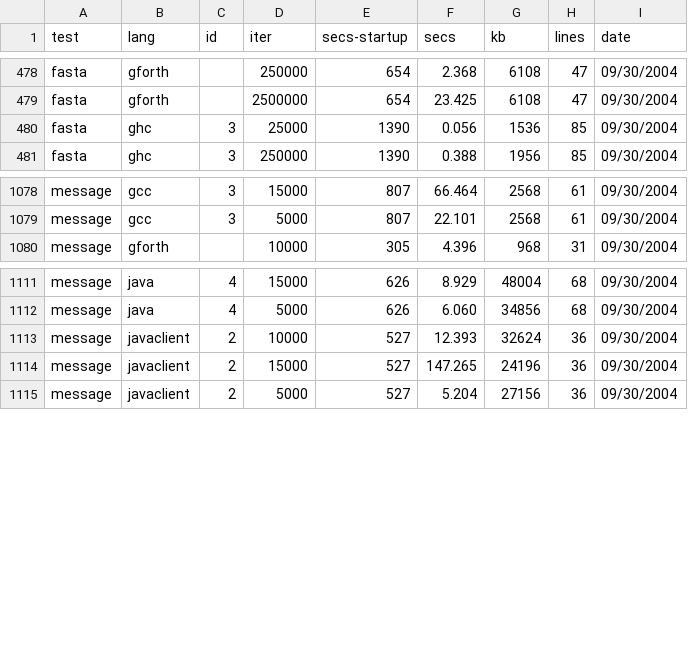
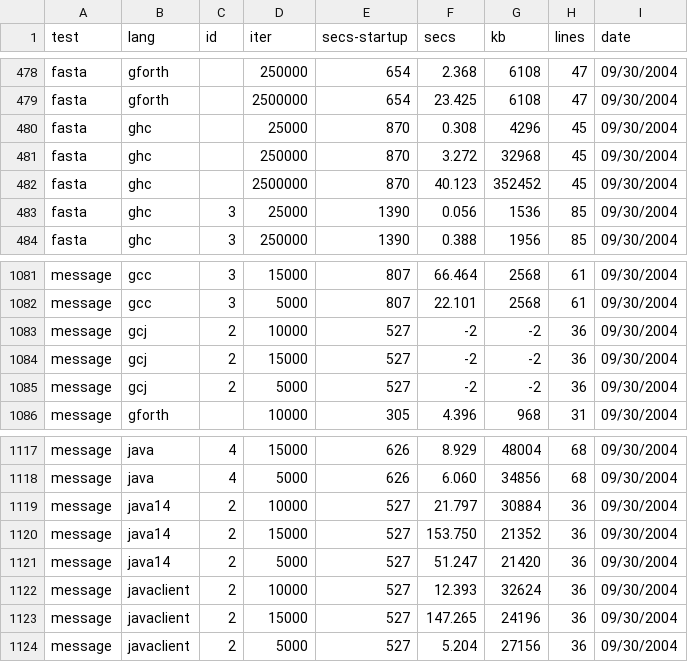
Before and after one commit to kragen/shootout, a CSV file: website/websites/gp4/data/ndata.csv, drawn as a sheet; only a part is shown, gaps mark what is left out.

Commit message:
*** empty log message ***

```diff
--- a/website/websites/gp4/data/ndata.csv
+++ b/website/websites/gp4/data/ndata.csv
@@ -479,2 +479,5 @@ fasta,gforth, ,250000,654,2.368,6108,47, 09/30/2004
 fasta,gforth, ,2500000,654,23.425,6108,47, 09/30/2004
+fasta,ghc, ,25000,870,0.308,4296,45, 09/30/2004
+fasta,ghc, ,250000,870,3.272,32968,45, 09/30/2004
+fasta,ghc, ,2500000,870,40.123,352452,45, 09/30/2004
 fasta,ghc,3,25000,1390,0.056,1536,85, 09/30/2004
@@ -1079,2 +1082,5 @@ message,gcc,3,15000,807,66.464,2568,61, 09/30/2004
 message,gcc,3,5000,807,22.101,2568,61, 09/30/2004
+message,gcj,2,10000,527,-2,-2,36, 09/30/2004
+message,gcj,2,15000,527,-2,-2,36, 09/30/2004
+message,gcj,2,5000,527,-2,-2,36, 09/30/2004
 message,gforth, ,10000,305,4.396,968,31, 09/30/2004
@@ -1112,2 +1118,5 @@ message,java,4,15000,626,8.929,48004,68, 09/30/2004
 message,java,4,5000,626,6.060,34856,68, 09/30/2004
+message,java14,2,10000,527,21.797,30884,36, 09/30/2004
+message,java14,2,15000,527,153.750,21352,36, 09/30/2004
+message,java14,2,5000,527,51.247,21420,36, 09/30/2004
 message,javaclient,2,10000,527,12.393,32624,36, 09/30/2004
```
Also changed, not shown: website/websites/gp4/data/data.csv, 7 other files.
